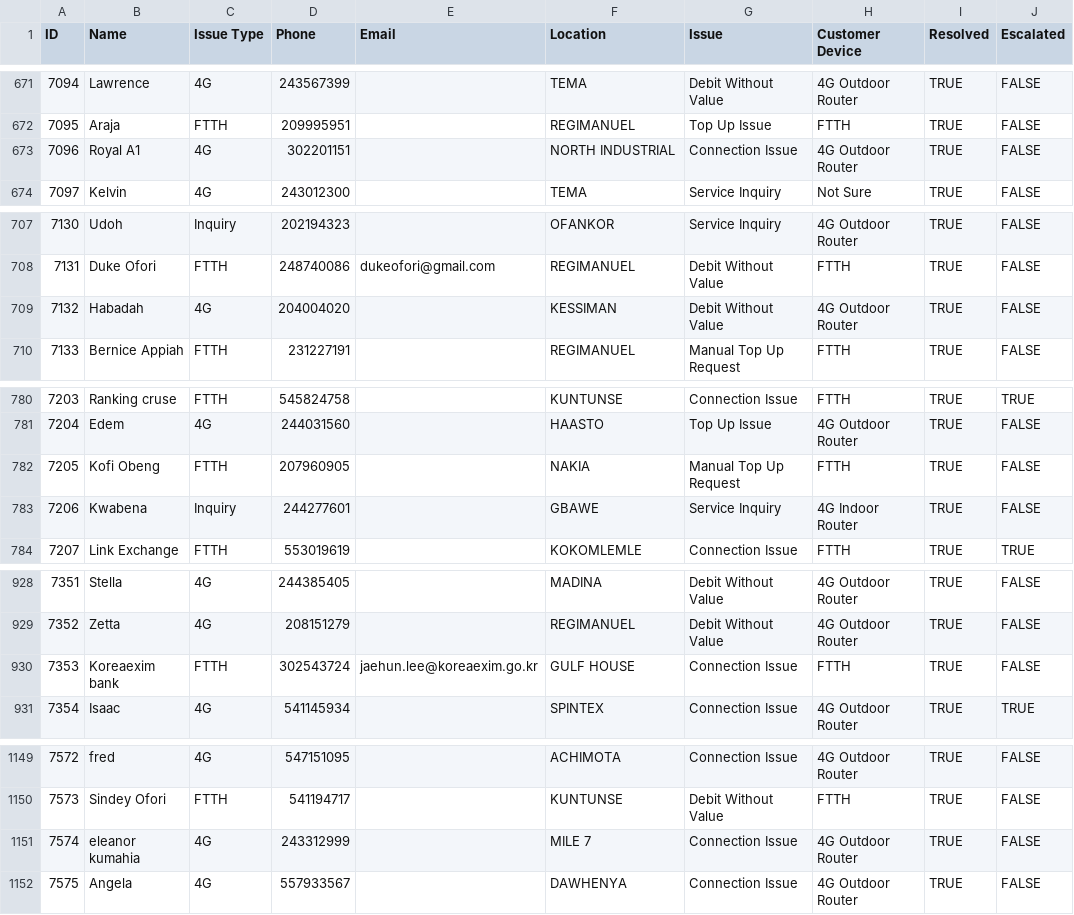
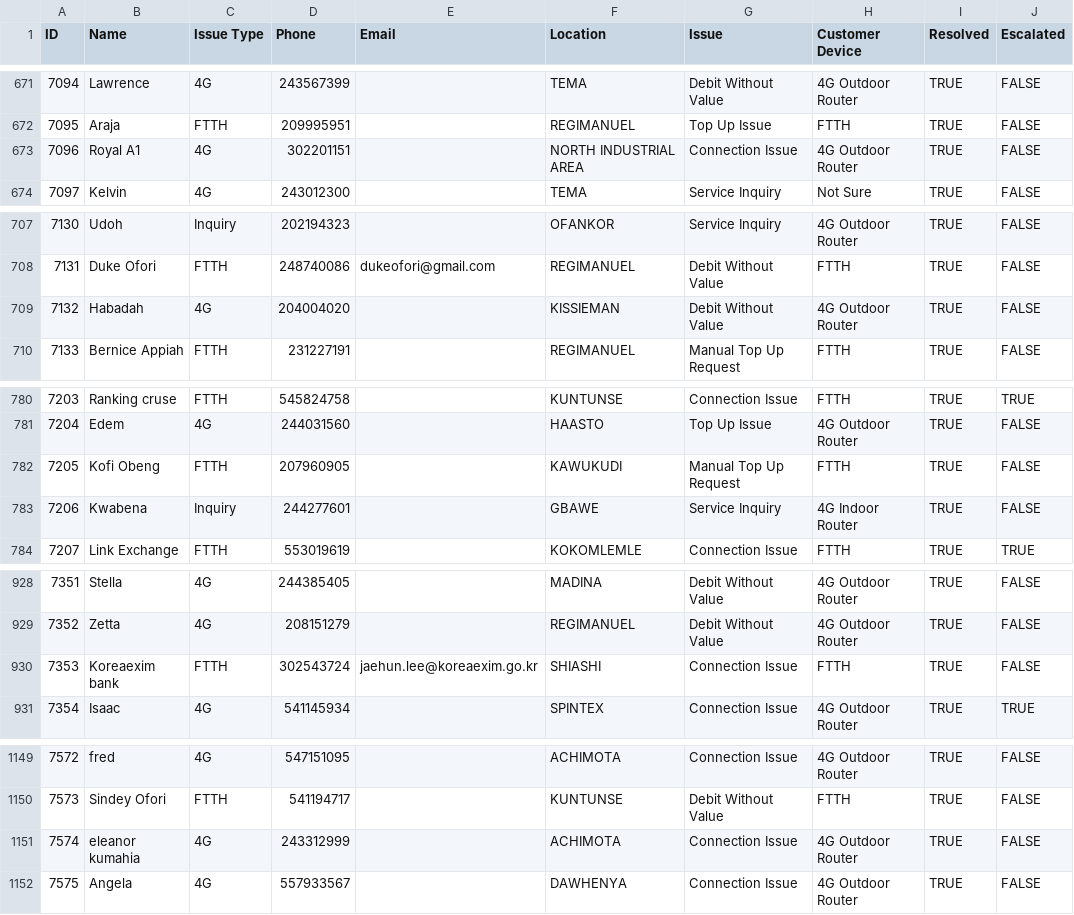
Before and after one commit to kwabenaboateng/TELECOM-2023, a CSV file: TELECOM 2023.csv, drawn as a sheet; only a part is shown, gaps mark what is left out; the diff covers the shown part only; the diff names each change by its address in the sheet, - before the commit and + after, or states it on an @@ line.

```diff
--- a/TELECOM 2023.csv
+++ b/TELECOM 2023.csv
-F673 (Location): NORTH INDUSTRIAL
+F673 (Location): NORTH INDUSTRIAL AREA
-F709 (Location): KESSIMAN
+F709 (Location): KISSIEMAN
-F782 (Location): NAKIA
+F782 (Location): KAWUKUDI
-F930 (Location): GULF HOUSE
+F930 (Location): SHIASHI
-F1151 (Location): MILE 7
+F1151 (Location): ACHIMOTA
```
Also changed, not shown: 20 edited cells elsewhere in this file, 1 other file.
